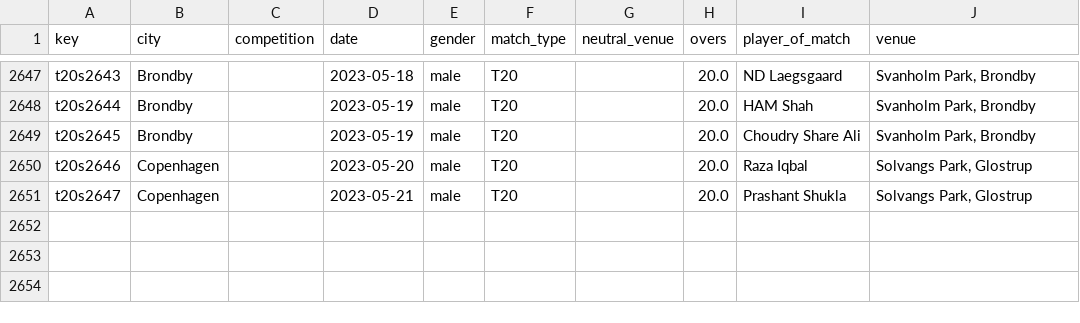
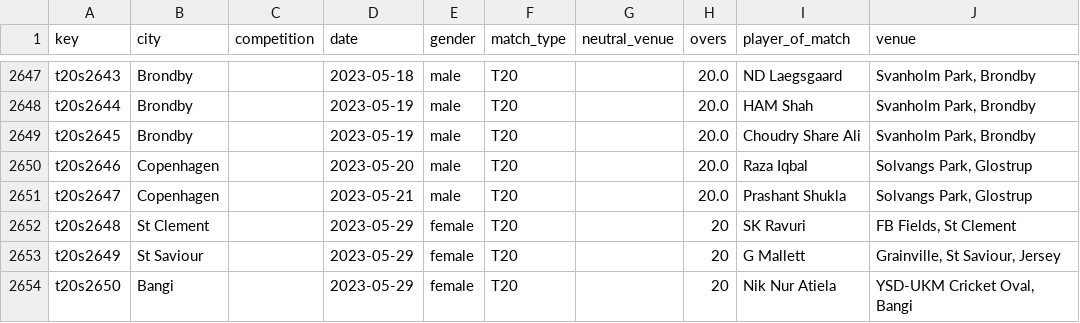
Before and after one commit to sawlachintan/cricket_data, a CSV file: t20s_data/info_df.csv, drawn as a sheet; only a part is shown, gaps mark what is left out.

```diff
--- a/t20s_data/info_df.csv
+++ b/t20s_data/info_df.csv
@@ -2651 +2651,4 @@ t20s2646,Copenhagen,,2023-05-20,male,T20,,20.0,Raza Iqbal,"Solvangs Park, Glostr
 t20s2647,Copenhagen,,2023-05-21,male,T20,,20.0,Prashant Shukla,"Solvangs Park, Glostrup"
+t20s2648,St Clement,,2023-05-29,female,T20,,20,SK Ravuri,"FB Fields, St Clement"
+t20s2649,St Saviour,,2023-05-29,female,T20,,20,G Mallett,"Grainville, St Saviour, Jersey"
+t20s2650,Bangi,,2023-05-29,female,T20,,20,Nik Nur Atiela,"YSD-UKM Cricket Oval, Bangi"
```
Also changed, not shown: ipl_data/info_df.csv, t20s_data/outcome_df.csv, 15 other files.
